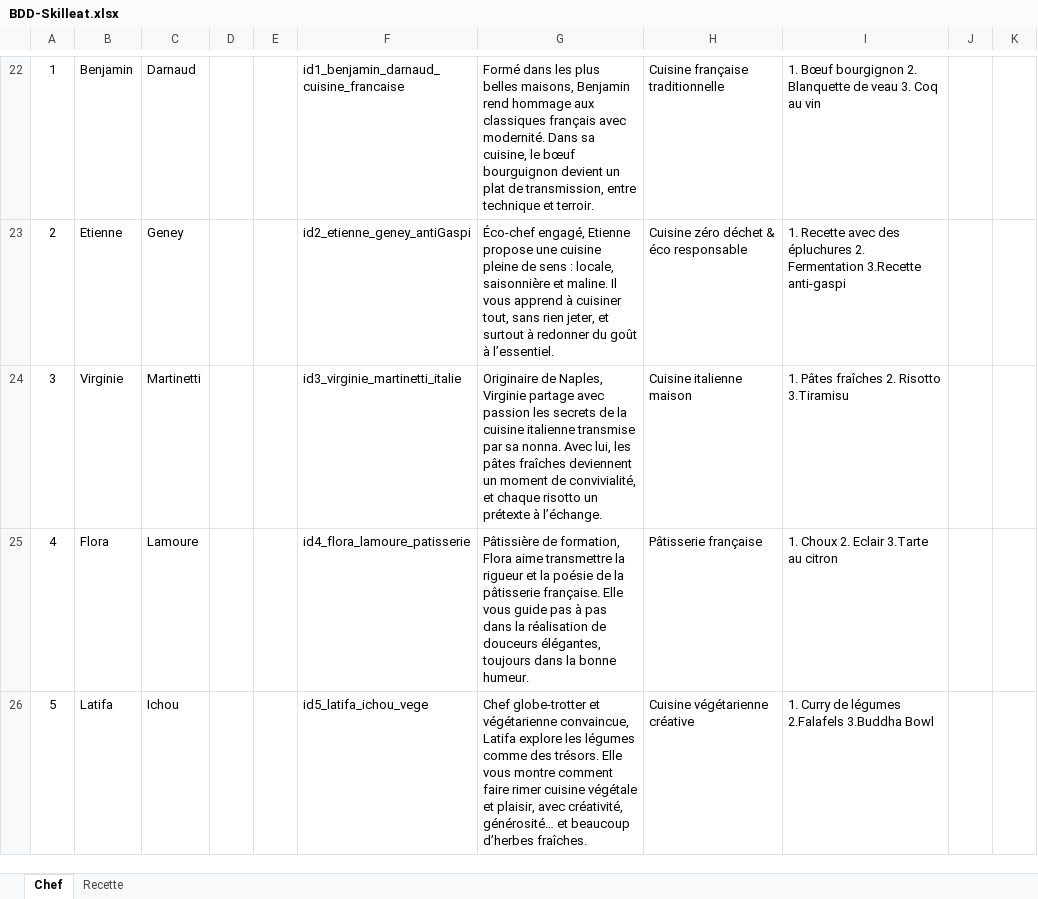
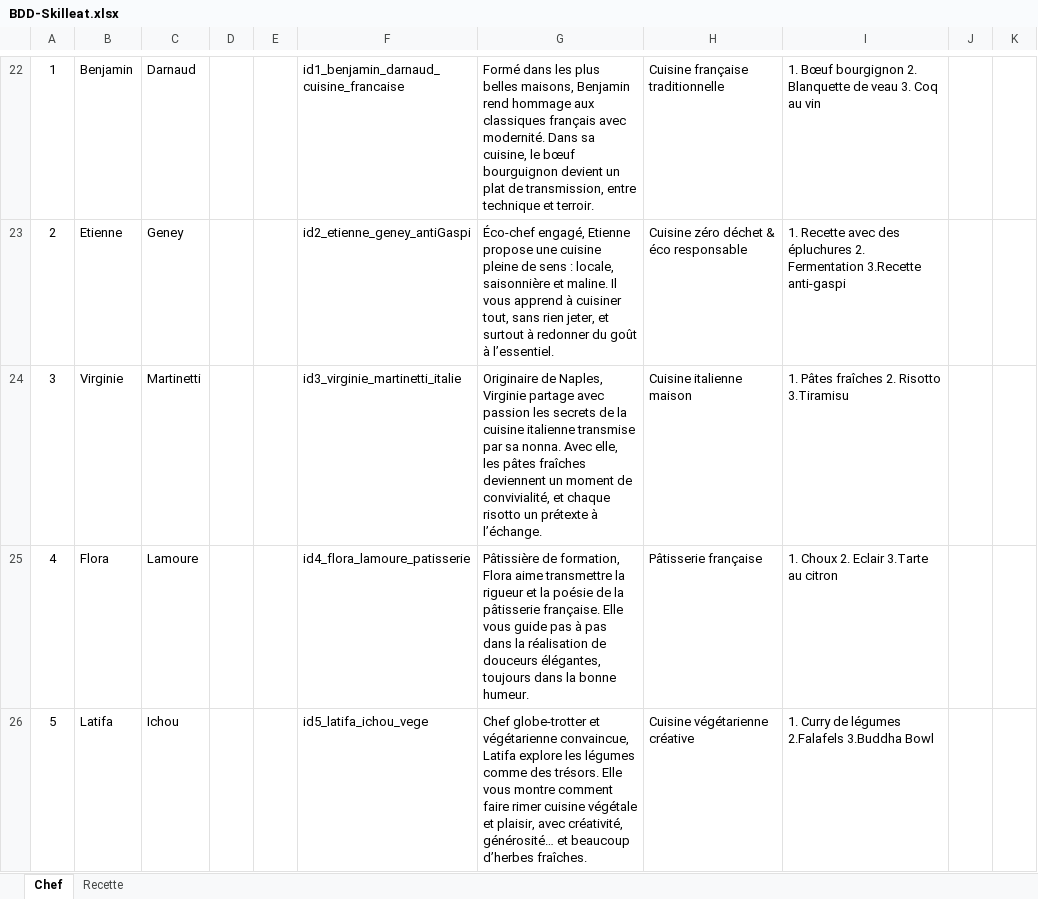
Before and after one commit to Astridnz/Skilleat, an Excel workbook: autres/BDD-Skilleat.xlsx, sheet Chef, drawn as a sheet; only a part is shown, gaps mark what is left out; values as stored, in another font and other column widths than the file's, no borders; the diff names each change by its address in the sheet, - before the commit and + after, or states it on an @@ line.

```diff
--- a/autres/BDD-Skilleat.xlsx (sheet Chef)
+++ b/autres/BDD-Skilleat.xlsx (sheet Chef)
-G24: …nonna. Avec lui, les pâtes…
+G24: …nonna. Avec elle, les pâtes…
```
Also changed, not shown: 40 other files.
